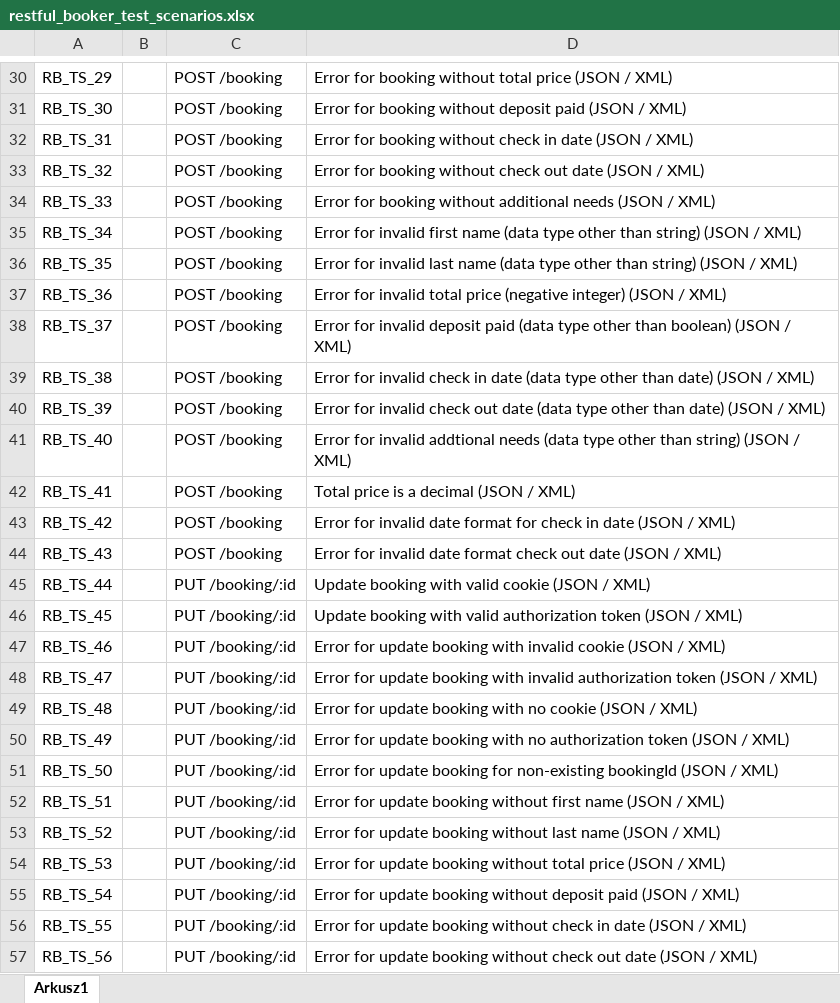
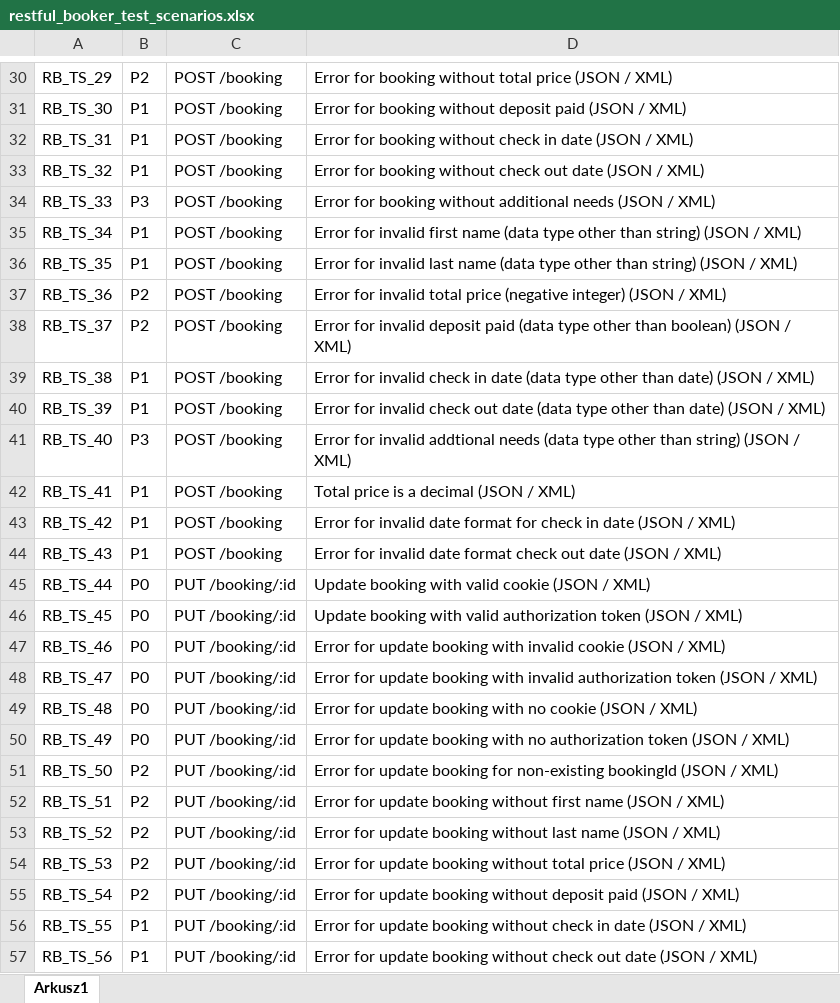
Before and after one commit to mkornaszewska/restful-booker-test-cases, an Excel workbook: data/restful_booker_test_scenarios.xlsx, sheet Arkusz1, drawn as a sheet; only a part is shown, gaps mark what is left out; values as stored, in another font and other column widths than the file's, no borders; the diff covers the shown part only; the diff names each change by its address in the sheet, - before the commit and + after, or states it on an @@ line.

```diff
--- a/data/restful_booker_test_scenarios.xlsx (sheet Arkusz1)
+++ b/data/restful_booker_test_scenarios.xlsx (sheet Arkusz1)
-B30: (empty)
+B30: P2
-B31:B33: (empty)
+B31:B33: P1
-B34: (empty)
+B34: P3
-B35:B36: (empty)
+B35:B36: P1
-B37:B38: (empty)
+B37:B38: P2
-B39:B40: (empty)
+B39:B40: P1
-B41: (empty)
+B41: P3
-B42:B44: (empty)
+B42:B44: P1
-B45:B50: (empty)
+B45:B50: P0
-B51:B55: (empty)
+B51:B55: P2
-B56:B57: (empty)
+B56:B57: P1
```
Also changed, not shown: 1 removed row and 114 edited cells elsewhere in this sheet.
